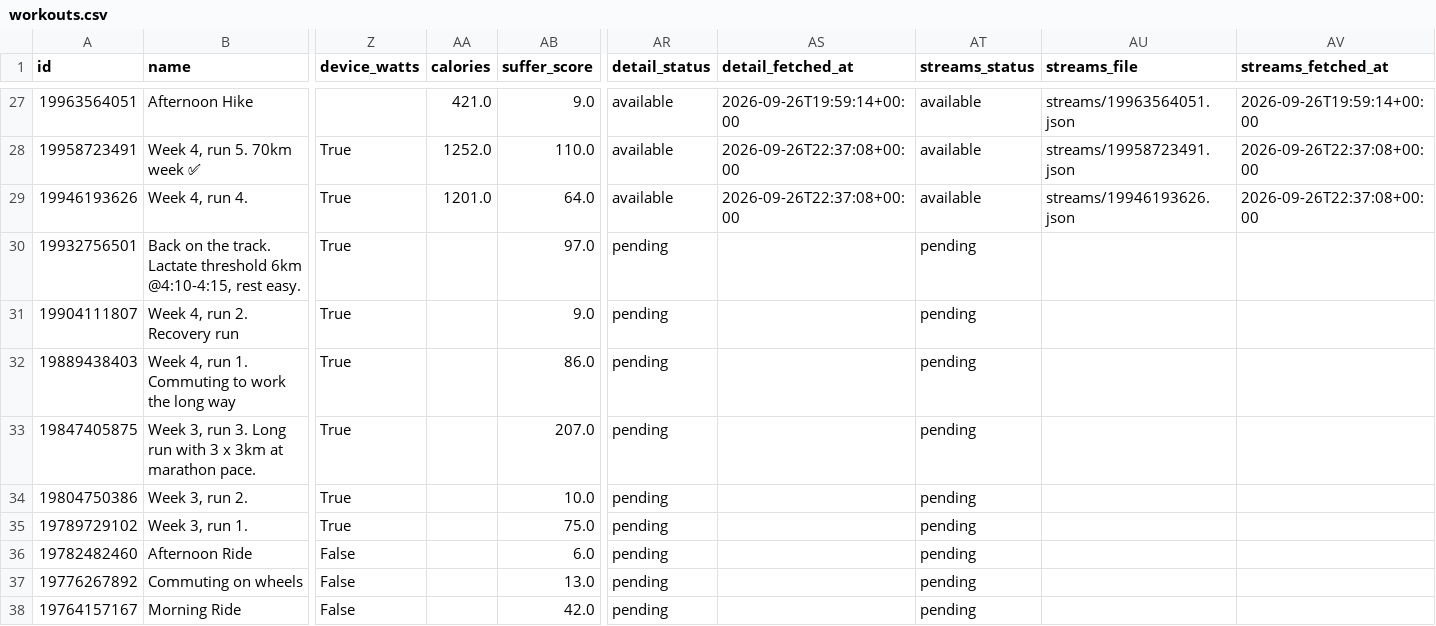
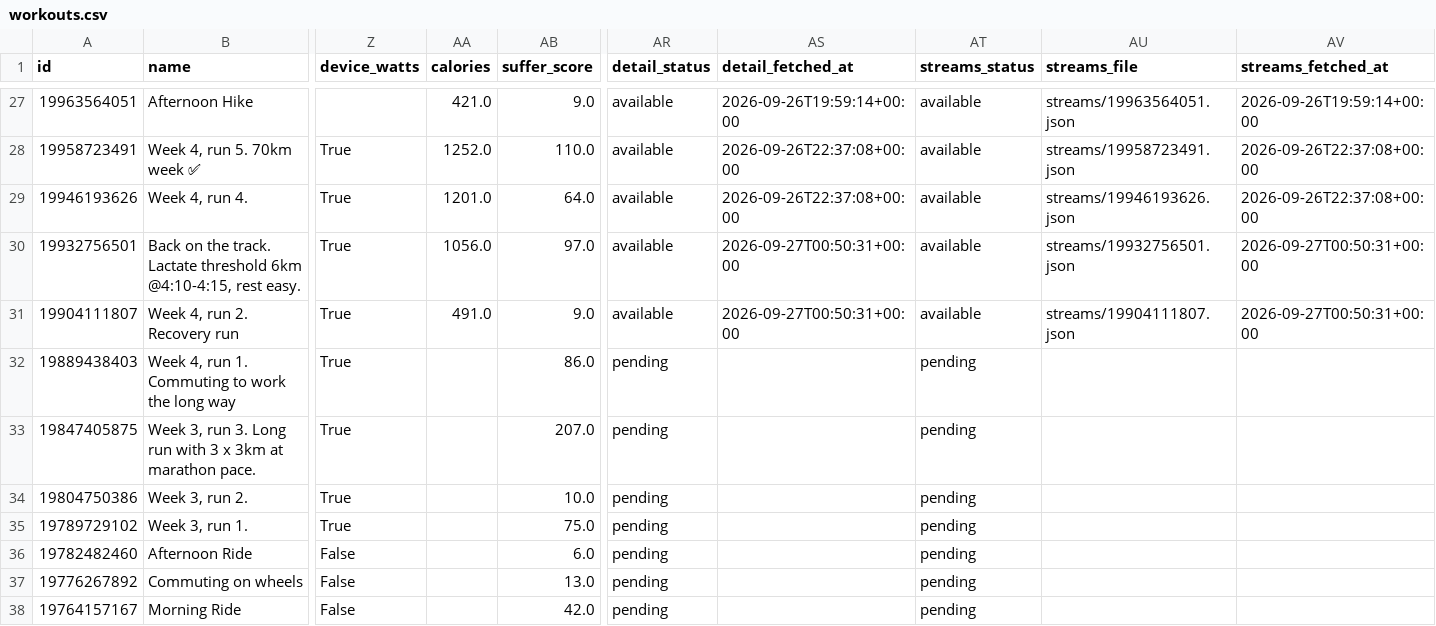
Before and after one commit to holder-josh/valencia-1870, a CSV file: docs/workouts.csv, drawn as a sheet; only a part is shown, gaps mark what is left out; the diff names each change by its address in the sheet, - before the commit and + after, or states it on an @@ line.

```diff
--- a/docs/workouts.csv
+++ b/docs/workouts.csv
-AA30 (calories): (empty)
+AA30 (calories): 1056.0
-AR30:AR31 (detail_status): pending
+AR30:AR31 (detail_status): available
-AS30:AS31 (detail_fetched_at): (empty)
+AS30:AS31 (detail_fetched_at): 2026-09-27T00:50:31+00:00
-AT30:AT31 (streams_status): pending
+AT30:AT31 (streams_status): available
-AU30 (streams_file): (empty)
+AU30 (streams_file): streams/19932756501.json
-AV30:AV31 (streams_fetched_at): (empty)
+AV30:AV31 (streams_fetched_at): 2026-09-27T00:50:31+00:00
-AA31 (calories): (empty)
+AA31 (calories): 491.0
-AU31 (streams_file): (empty)
+AU31 (streams_file): streams/19904111807.json
```
Also changed, not shown: 5 other files.
